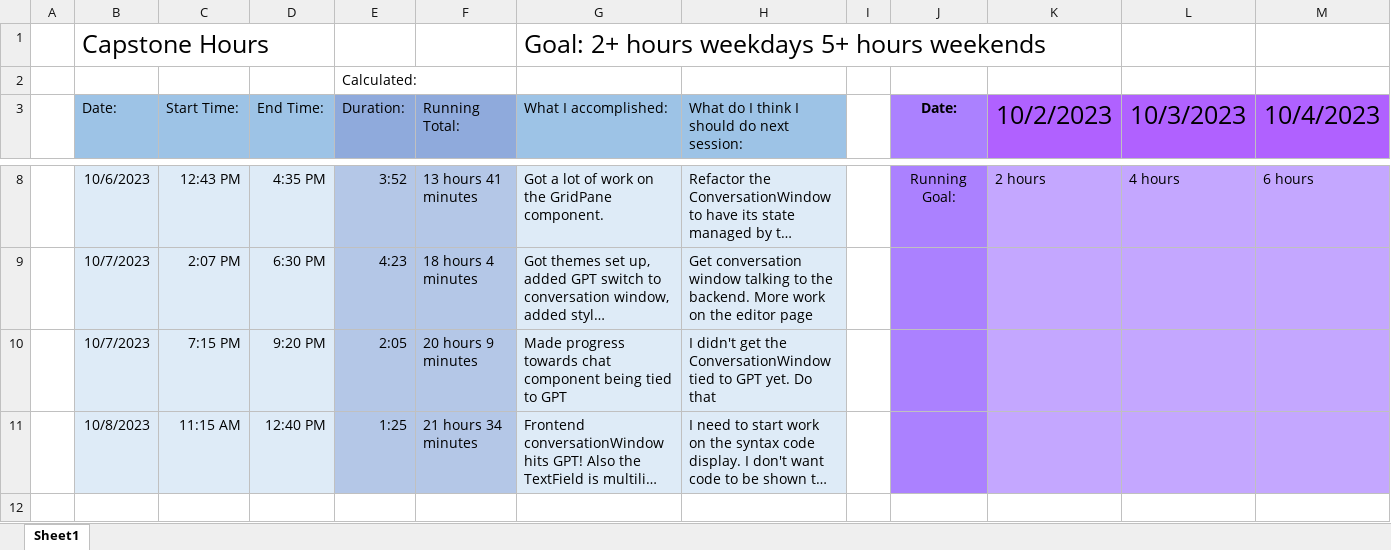
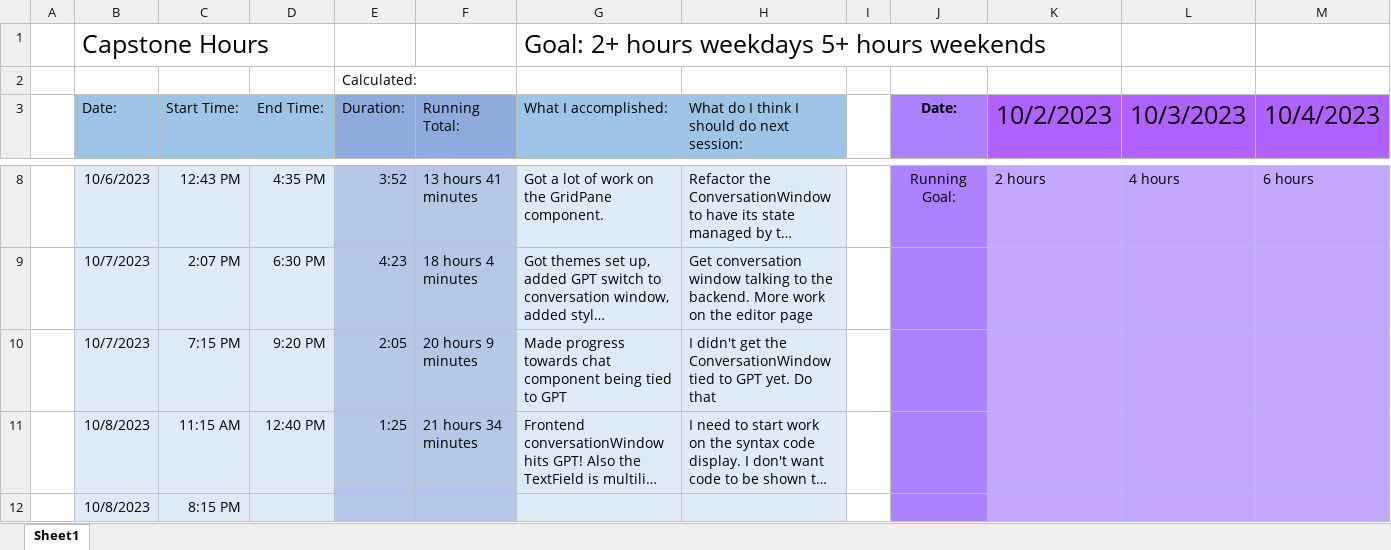
Before and after one commit to alexbatesdev/Neumont-Capstone, an Excel workbook: Documents/Capstone Hour Tracker.xlsx, sheet Sheet1, drawn as a sheet; only a part is shown, gaps mark what is left out; long unchanged cells end in …; values as stored, in another font and other column widths than the file's, no borders; rows hold the shown columns only; the diff names each change by its address in the sheet, - before the commit and + after, or states it on an @@ line.

```diff
--- a/Documents/Capstone Hour Tracker.xlsx (sheet Sheet1)
+++ b/Documents/Capstone Hour Tracker.xlsx (sheet Sheet1)
+row 12:  | 10/8/2023 | 8:15 PM
```
Also changed, not shown: 4 other files.
